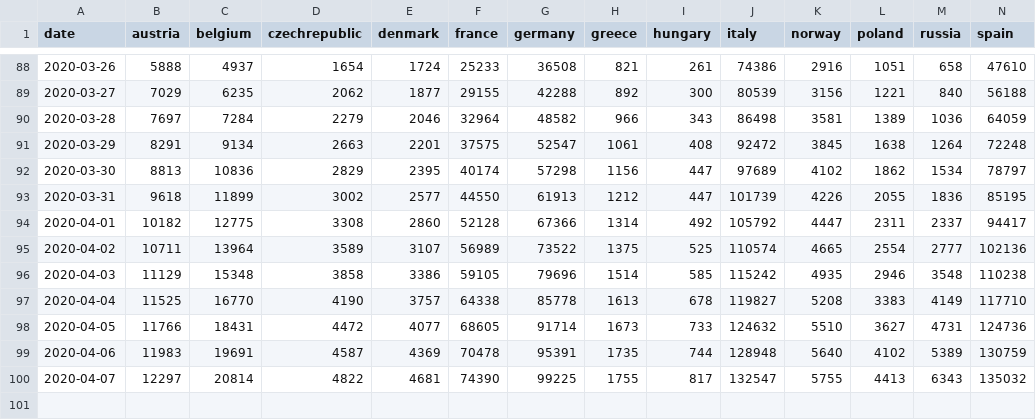
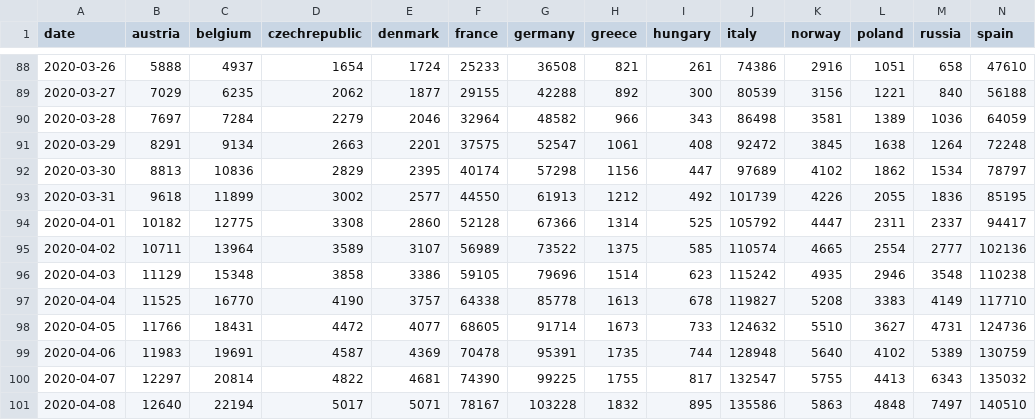
Before and after one commit to tresquintos/tresquintos.github.io, a CSV file: files/covid19_europa.csv, drawn as a sheet; only a part is shown, gaps mark what is left out; rows hold the shown columns only; the diff names each change by its address in the sheet, - before the commit and + after, or states it on an @@ line.

```diff
--- a/files/covid19_europa.csv
+++ b/files/covid19_europa.csv
-I93 (hungary): 447
+I93 (hungary): 492
-I94 (hungary): 492
+I94 (hungary): 525
-I95 (hungary): 525
+I95 (hungary): 585
-I96 (hungary): 585
+I96 (hungary): 623
+row 101: 2020-04-08 | 12640 | 22194 | 5017 | 5071 | 78167 | 103228 | 1832 | 895 | 135586 | 5863 | 4848 | 7497 | 140510
```
Also changed, not shown: files/covid19_asia.csv, files/covid19_chile.csv, 32 other files.
